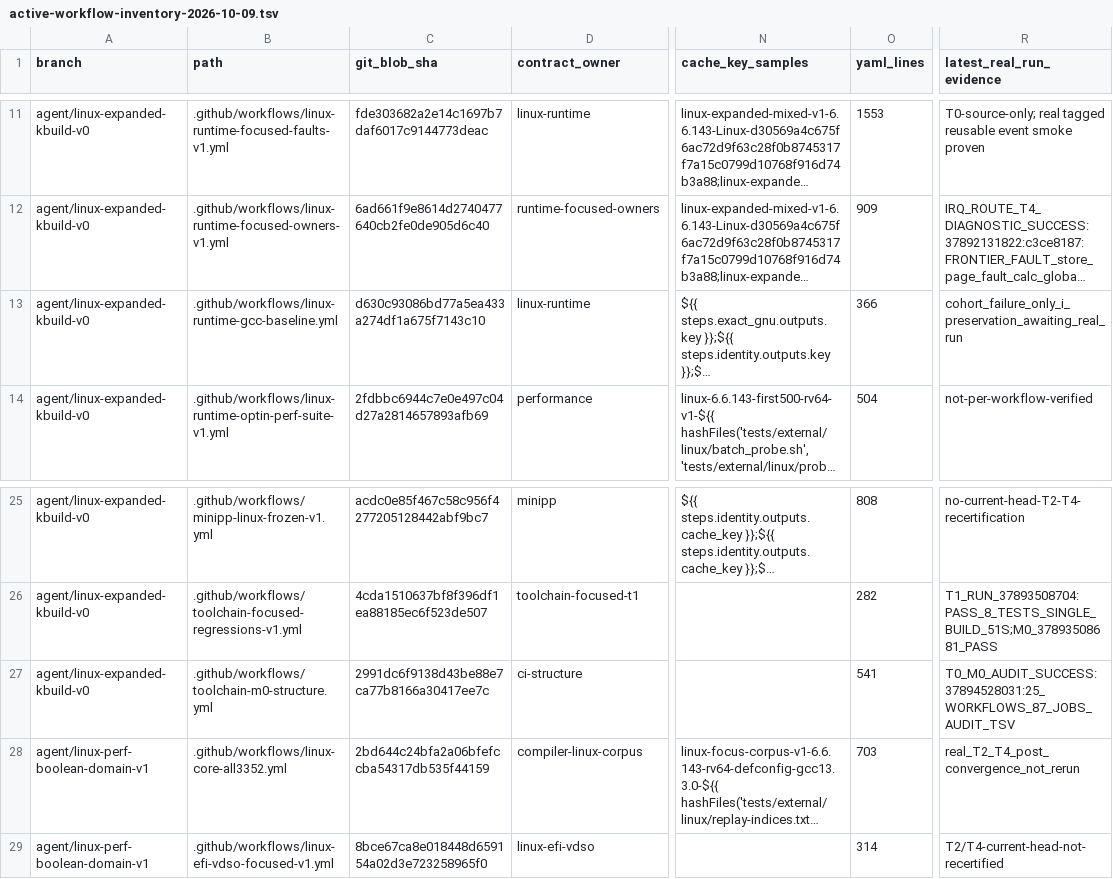
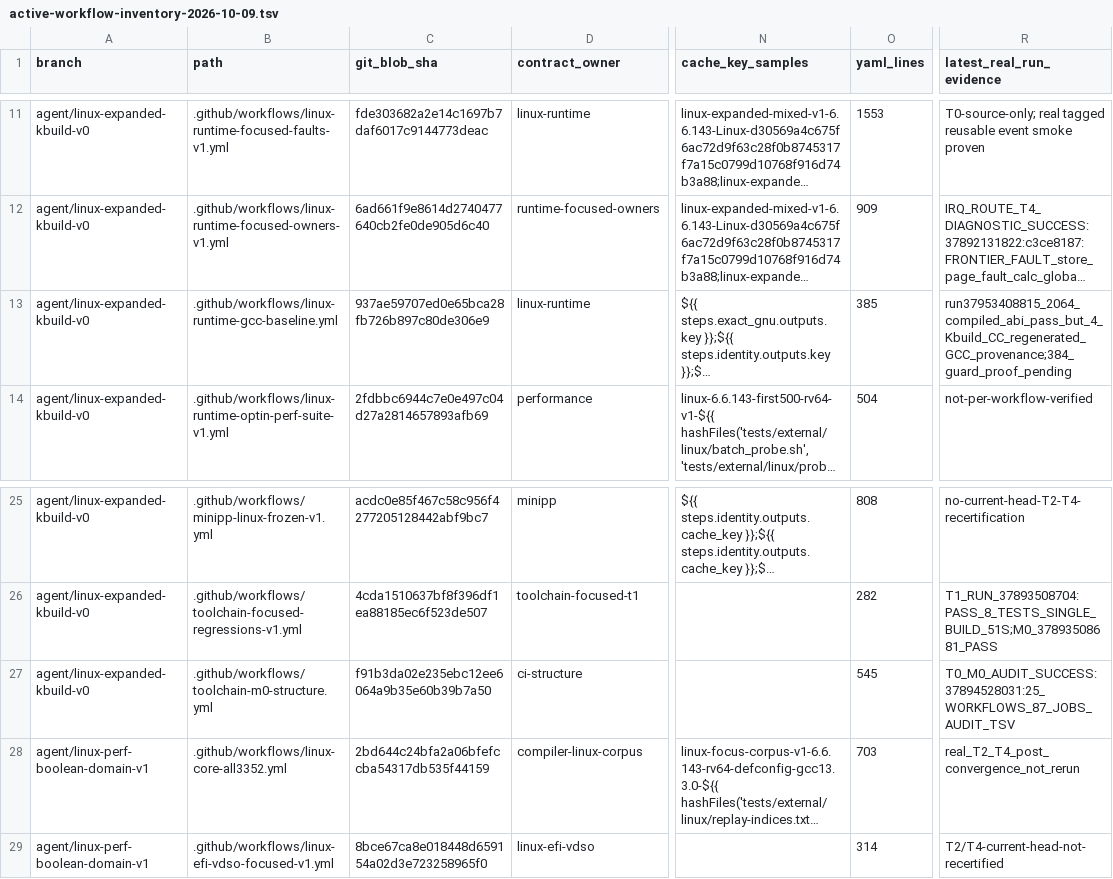
Before and after one commit to yituanxing/minic-toolchain, a TSV file: docs/ci/active-workflow-inventory-2026-10-09.tsv, drawn as a sheet; only a part is shown, gaps mark what is left out; long unchanged cells end in …; the diff names each change by its address in the sheet, - before the commit and + after, or states it on an @@ line.

Commit message:
fix(runtime): guard GNU Kbuild object regeneration and retest 384 MiniC owners [linux-runtime-gcc-384]

```diff
--- a/docs/ci/active-workflow-inventory-2026-10-09.tsv
+++ b/docs/ci/active-workflow-inventory-2026-10-09.tsv
-C13 (git_blob_sha): d630c93086bd77a5ea433a274df1a675f7143c10
+C13 (git_blob_sha): 937ae59707ed0e65bca28fb726b897c80de306e9
-O13 (yaml_lines): 366
+O13 (yaml_lines): 385
-R13 (latest_real_run_evidence): cohort_failure_only_i_preservation_awaiting_real_run
+R13 (latest_real_run_evidence): run37953408815_2064_compiled_abi_pass_but_4_Kbuild_CC_regenerated_GCC_provenance;384_guard_proof_pending
-C27 (git_blob_sha): 2991dc6f9138d43be88e7ca77b8166a30417ee7c
+C27 (git_blob_sha): f91b3da02e235ebc12ee6064a9b35e60b39b7a50
-O27 (yaml_lines): 541
+O27 (yaml_lines): 545
```
Also changed, not shown: 5 other files.
